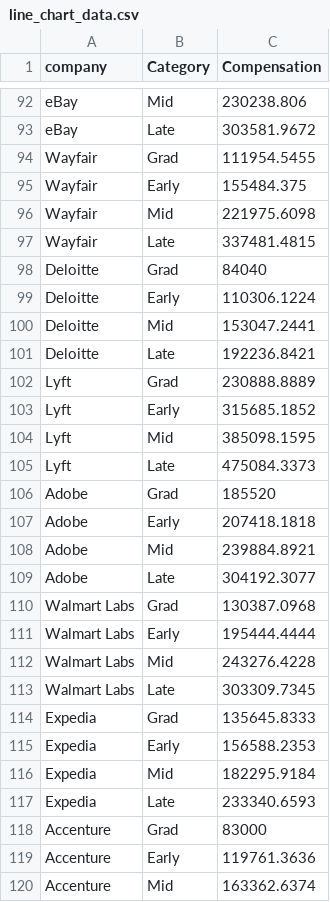
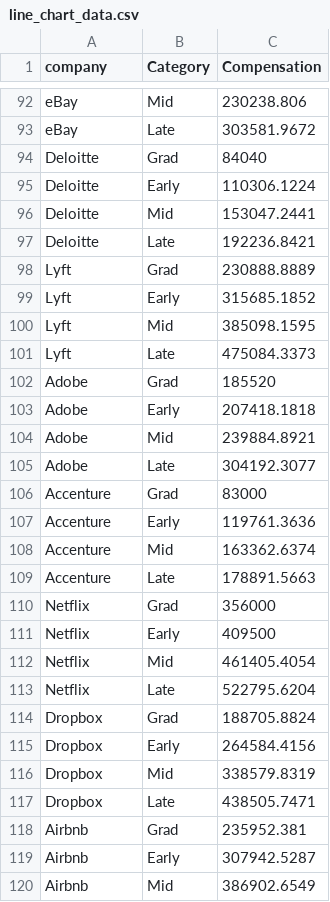
Before and after one commit to Byron-Gel/FIT3179, a CSV file: Assignment2/data/line_chart_data.csv, drawn as a sheet; only a part is shown, gaps mark what is left out; the shorter side is filled out with more unchanged rows; the diff covers the shown part only.

```diff
--- a/Assignment2/data/line_chart_data.csv
+++ b/Assignment2/data/line_chart_data.csv
@@ -93,6 +93,2 @@ eBay,Mid,230238.806
 eBay,Late,303581.9672
-Wayfair,Grad,111954.5455
-Wayfair,Early,155484.375
-Wayfair,Mid,221975.6098
-Wayfair,Late,337481.4815
 Deloitte,Grad,84040
@@ -109,10 +105,2 @@ Adobe,Mid,239884.8921
 Adobe,Late,304192.3077
-Walmart Labs,Grad,130387.0968
-Walmart Labs,Early,195444.4444
-Walmart Labs,Mid,243276.4228
-Walmart Labs,Late,303309.7345
-Expedia,Grad,135645.8333
-Expedia,Early,156588.2353
-Expedia,Mid,182295.9184
-Expedia,Late,233340.6593
 Accenture,Grad,83000
```
Also changed, not shown: 4 added rows and 20 removed rows elsewhere in this file.
